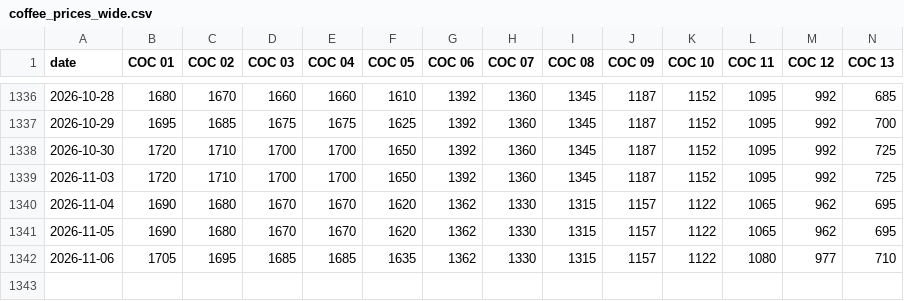
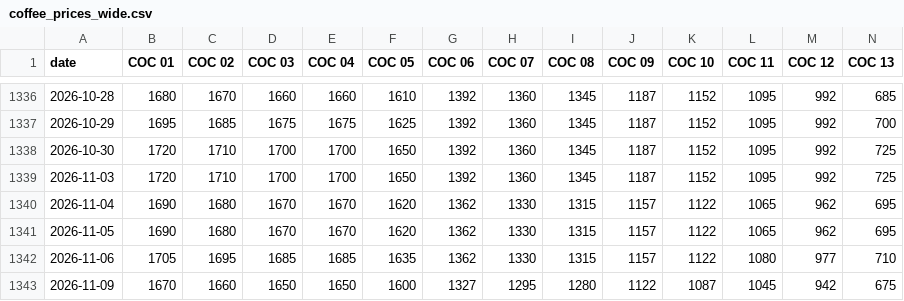
Before and after one commit to RodolfoFarias/CocatrelHistory, a CSV file: data/coffee_prices_wide.csv, drawn as a sheet; only a part is shown, gaps mark what is left out; rows hold the shown columns only; the diff names each change by its address in the sheet, - before the commit and + after, or states it on an @@ line.

```diff
--- a/data/coffee_prices_wide.csv
+++ b/data/coffee_prices_wide.csv
+row 1343: 2026-11-09 | 1670 | 1660 | 1650 | 1650 | 1600 | 1327 | 1295 | 1280 | 1122 | 1087 | 1045 | 942 | 675
```
Also changed, not shown: data/coverage.csv, 2 other files.
